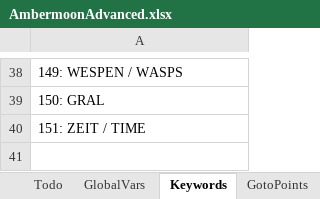
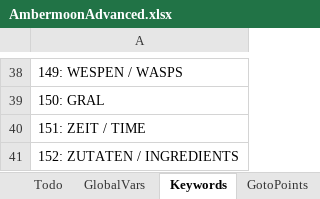
Before and after one commit to Pyrdacor/Ambermoon-Advanced, an Excel workbook: AmbermoonAdvanced.xlsx, sheet Keywords, drawn as a sheet; only a part is shown, gaps mark what is left out; values as stored, in another font and other column widths than the file's, no borders; the diff names each change by its address in the sheet, - before the commit and + after, or states it on an @@ line.

```diff
--- a/AmbermoonAdvanced.xlsx (sheet Keywords)
+++ b/AmbermoonAdvanced.xlsx (sheet Keywords)
+row 41: 152: ZUTATEN / INGREDIENTS
```
Also changed, not shown: sheet Items, sheet GlobalVars, 11 other files.
